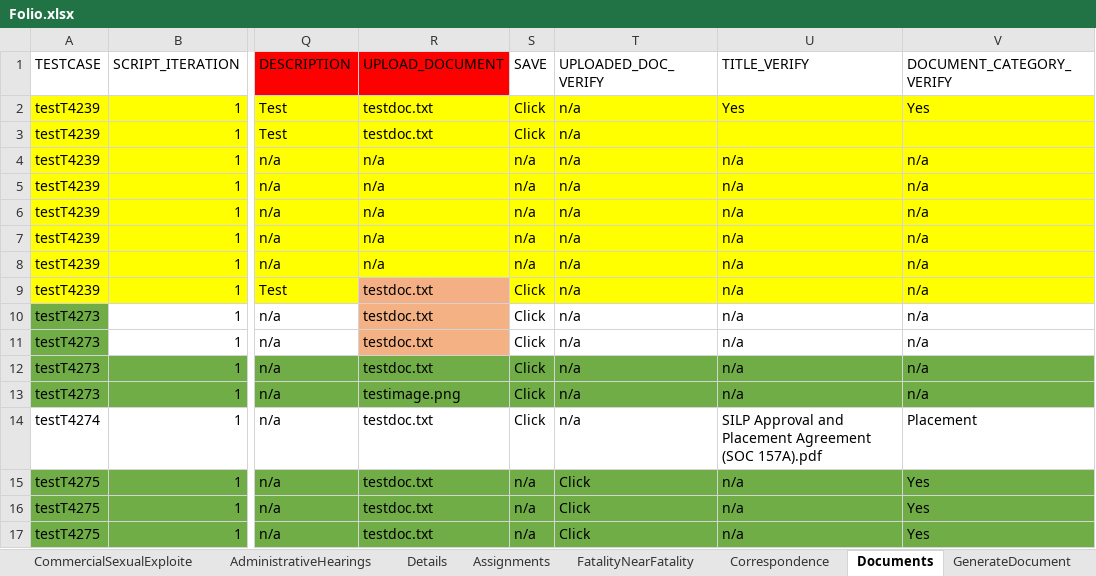
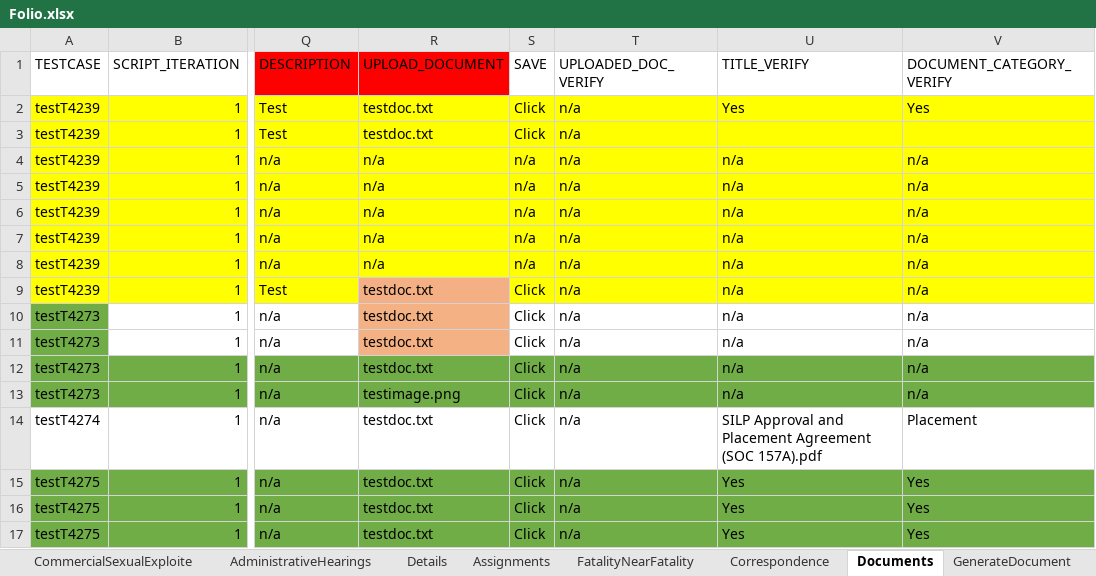
Before and after one commit to Devendra007-star/TestData, an Excel workbook: Folio.xlsx, sheet Documents, drawn as a sheet; only a part is shown, gaps mark what is left out; values as stored, in another font and other column widths than the file's, no borders; the diff names each change by its address in the sheet, - before the commit and + after, or states it on an @@ line.

Commit message:
Add files via upload

```diff
--- a/Folio.xlsx (sheet Documents)
+++ b/Folio.xlsx (sheet Documents)
-S15:S17 (SAVE): n/a
+S15:S17 (SAVE): Click
-T15:T17 (UPLOADED_DOC_VERIFY): Click
+T15:T17 (UPLOADED_DOC_VERIFY): n/a
-U15:U17 (TITLE_VERIFY): n/a
+U15:U17 (TITLE_VERIFY): Yes
```
